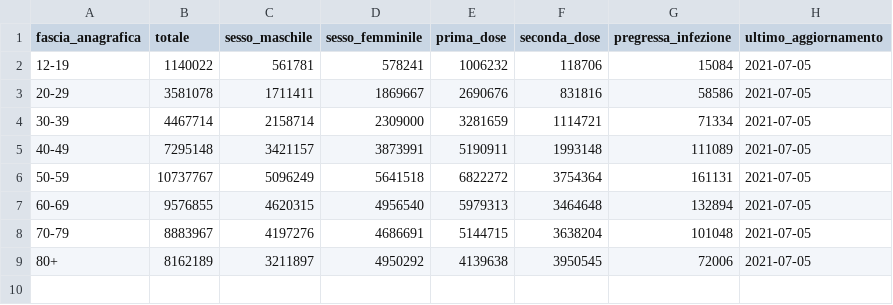
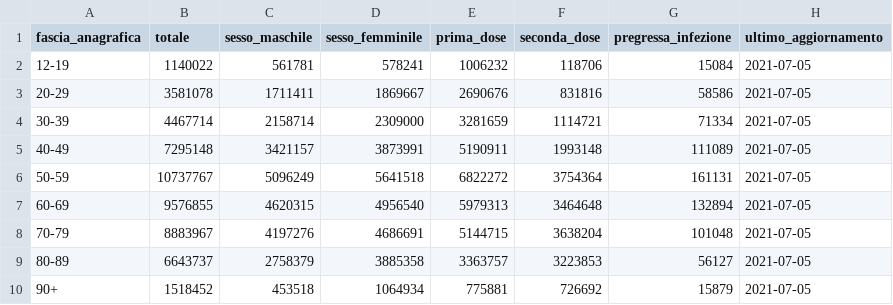
Before and after one commit to L1nk3N/dati-covid, a CSV file: dati/anagrafica-vaccini-summary-latest.csv, drawn as a sheet.

Commit message:
Fix data for Ages

```diff
--- a/dati/anagrafica-vaccini-summary-latest.csv
+++ b/dati/anagrafica-vaccini-summary-latest.csv
@@ -8,2 +8,3 @@ fascia_anagrafica,totale,sesso_maschile,sesso_femminile,prima_dose,seconda_dose,
 70-79,8883967,4197276,4686691,5144715,3638204,101048,2021-07-05
-80+,8162189,3211897,4950292,4139638,3950545,72006,2021-07-05
+80-89,6643737,2758379,3885358,3363757,3223853,56127,2021-07-05
+90+,1518452,453518,1064934,775881,726692,15879,2021-07-05
```
Also changed, not shown: dati/somministrazioni-vaccini-summary-latest.csv, 4 other files.
